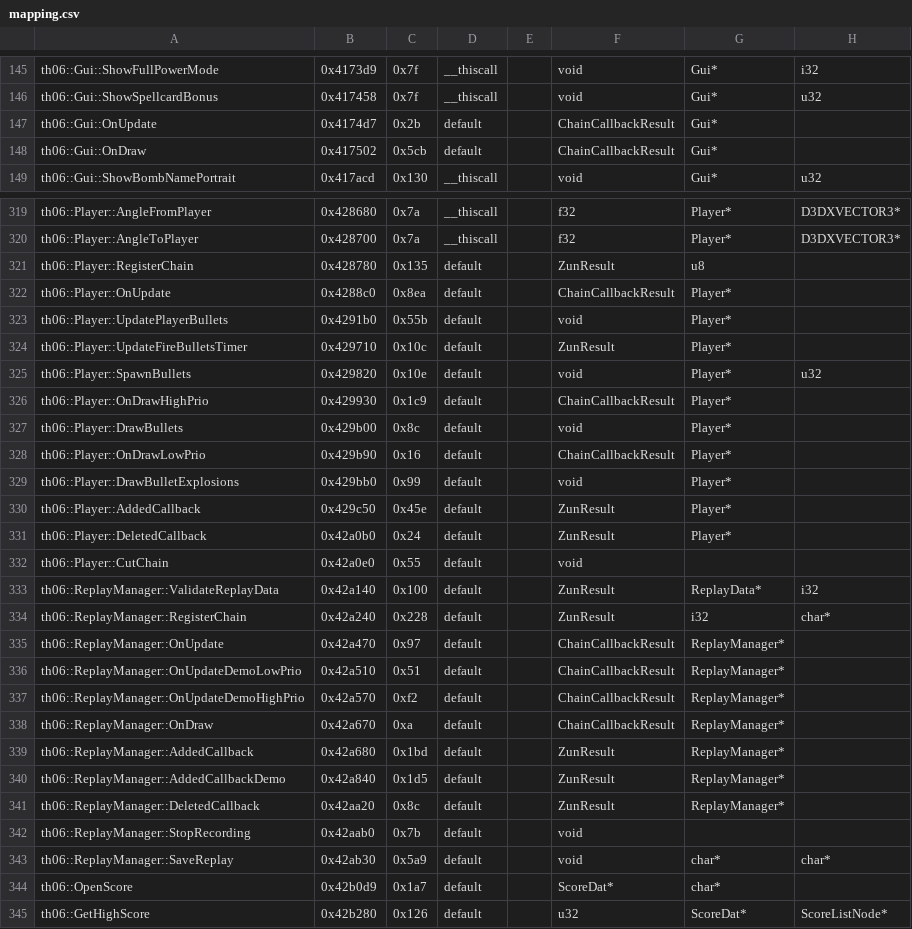
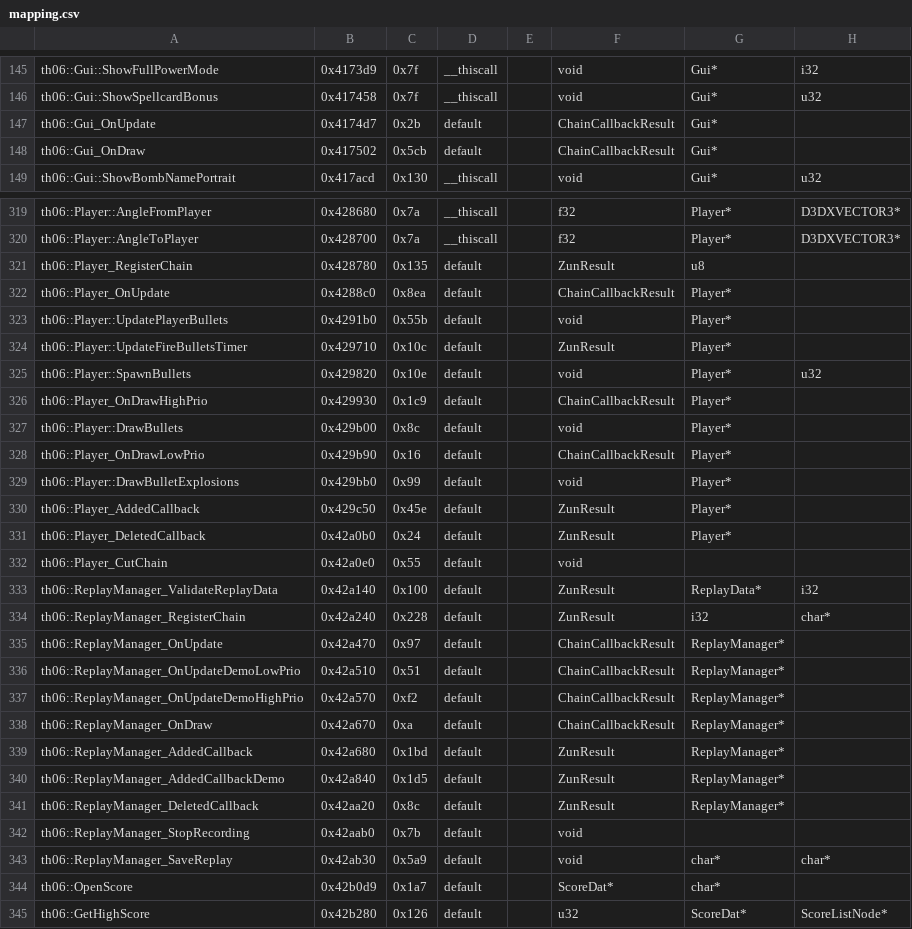
Before and after one commit to KSSBrawl/th06, a CSV file: config/mapping.csv, drawn as a sheet; only a part is shown, gaps mark what is left out; the diff covers the shown part only; the diff names each change by its address in the sheet, - before the commit and + after, or states it on an @@ line.

Commit message:
Convert static game methods to free functions
Move callbacks and helpers out of game structs.

```diff
--- a/config/mapping.csv
+++ b/config/mapping.csv
-A147: th06::Gui::OnUpdate
+A147: th06::Gui_OnUpdate
-A148: th06::Gui::OnDraw
+A148: th06::Gui_OnDraw
-A321: th06::Player::RegisterChain
+A321: th06::Player_RegisterChain
-A322: th06::Player::OnUpdate
+A322: th06::Player_OnUpdate
-A326: th06::Player::OnDrawHighPrio
+A326: th06::Player_OnDrawHighPrio
-A328: th06::Player::OnDrawLowPrio
+A328: th06::Player_OnDrawLowPrio
-A330: th06::Player::AddedCallback
+A330: th06::Player_AddedCallback
-A331: th06::Player::DeletedCallback
+A331: th06::Player_DeletedCallback
-A332: th06::Player::CutChain
+A332: th06::Player_CutChain
-A333: th06::ReplayManager::ValidateReplayData
+A333: th06::ReplayManager_ValidateReplayData
-A334: th06::ReplayManager::RegisterChain
+A334: th06::ReplayManager_RegisterChain
-A335: th06::ReplayManager::OnUpdate
+A335: th06::ReplayManager_OnUpdate
-A336: th06::ReplayManager::OnUpdateDemoLowPrio
+A336: th06::ReplayManager_OnUpdateDemoLowPrio
-A337: th06::ReplayManager::OnUpdateDemoHighPrio
+A337: th06::ReplayManager_OnUpdateDemoHighPrio
-A338: th06::ReplayManager::OnDraw
+A338: th06::ReplayManager_OnDraw
-A339: th06::ReplayManager::AddedCallback
+A339: th06::ReplayManager_AddedCallback
-A340: th06::ReplayManager::AddedCallbackDemo
+A340: th06::ReplayManager_AddedCallbackDemo
-A341: th06::ReplayManager::DeletedCallback
+A341: th06::ReplayManager_DeletedCallback
-A342: th06::ReplayManager::StopRecording
+A342: th06::ReplayManager_StopRecording
-A343: th06::ReplayManager::SaveReplay
+A343: th06::ReplayManager_SaveReplay
```
Also changed, not shown: 116 edited cells elsewhere in this file, 43 other files.
